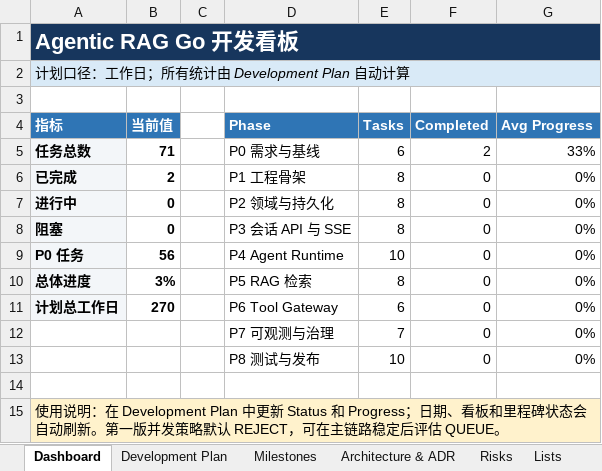
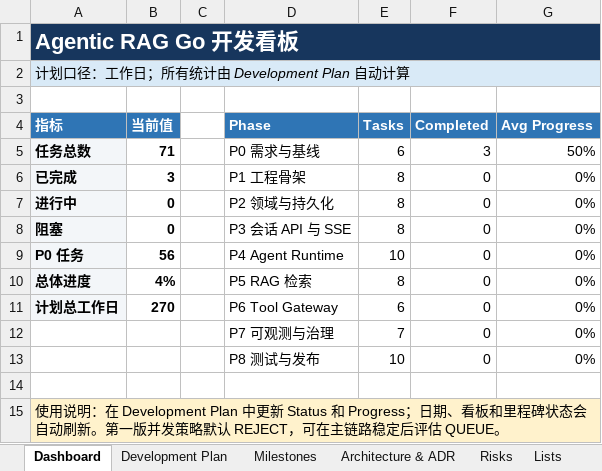
Before and after one commit to oombot2049/agentic_rag, an Excel workbook: AgenticRAG_Go_详细开发计划.xlsx, sheet Dashboard, drawn as a sheet; values as stored, in another font and other column widths than the file's, no borders; charts and pictures not drawn; the diff names each change by its address in the sheet, - before the commit and + after, or states it on an @@ line.

```diff
--- a/AgenticRAG_Go_详细开发计划.xlsx (sheet Dashboard)
+++ b/AgenticRAG_Go_详细开发计划.xlsx (sheet Dashboard)
-F5 (Completed): 2
+F5 (Completed): 3
-G5 (Avg Progress): 33%
+G5 (Avg Progress): 50%
-B6 (当前值): 2
+B6 (当前值): 3
-B10 (当前值): 3%
+B10 (当前值): 4%
```
Also changed, not shown: sheet Development Plan, sheet Milestones, charts or pictures, 2 other files.
